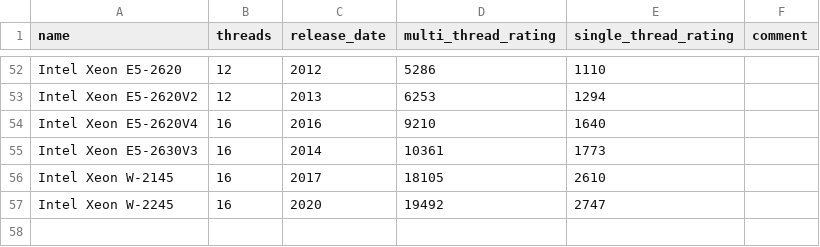
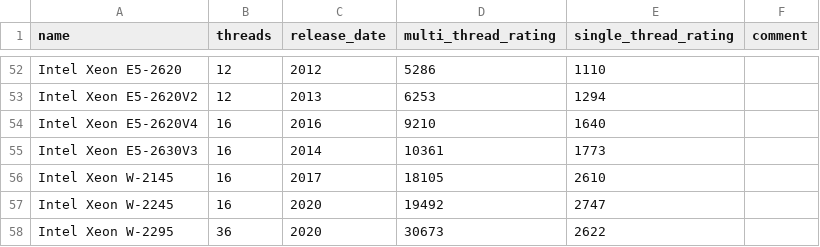
Before and after one commit to Nukesor/hetznerbot, a CSV file: data/cpu_data.csv, drawn as a sheet; only a part is shown, gaps mark what is left out; the diff names each change by its address in the sheet, - before the commit and + after, or states it on an @@ line.

Commit message:
Add intel xeon w-2295

```diff
--- a/data/cpu_data.csv
+++ b/data/cpu_data.csv
+row 58: Intel Xeon W-2295 | 36 | 2020 | 30673 | 2622
```
